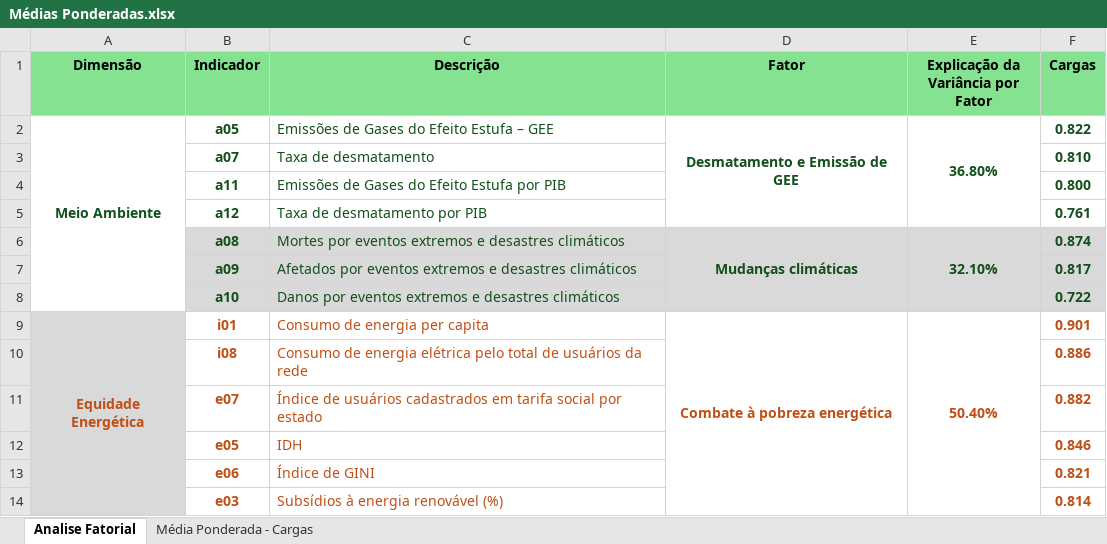
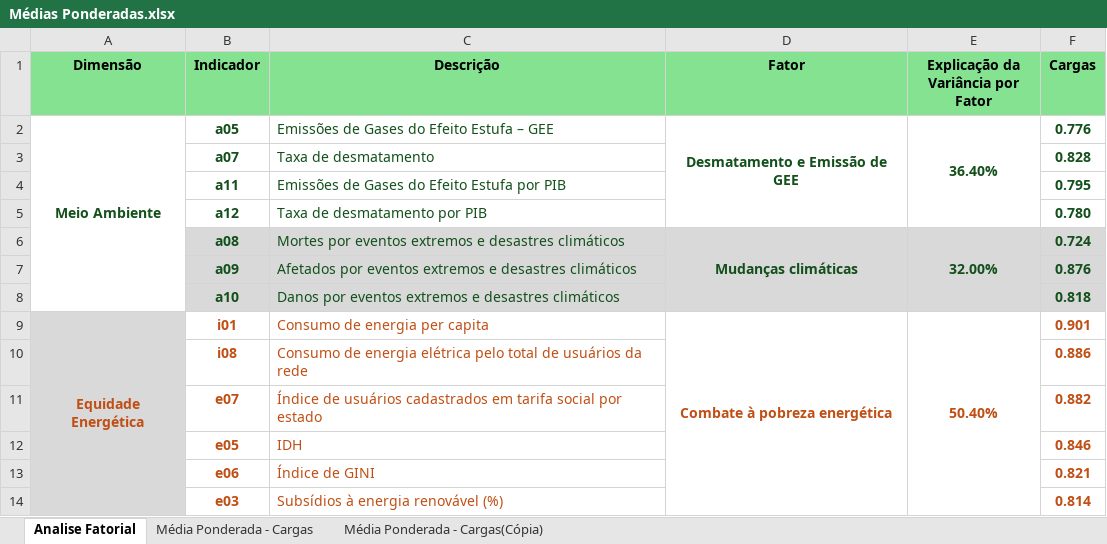
Before and after one commit to lecos-bd/Repo-Git---Vetorial-Sistem-v2.0, an Excel workbook: Médias Ponderadas.xlsx, sheet Analise Fatorial, drawn as a sheet; only a part is shown; values as stored, in another font and other column widths than the file's, no borders; the diff names each change by its address in the sheet, - before the commit and + after, or states it on an @@ line.

Commit message:
adding realy new médias ponderadas and fix the weight from plot.py

```diff
--- a/Médias Ponderadas.xlsx (sheet Analise Fatorial)
+++ b/Médias Ponderadas.xlsx (sheet Analise Fatorial)
+sheet tab: Média Ponderada - Cargas(Cópia)
-E2: 36.80%
+E2: 36.40%
-F2 (Cargas): 0.822
+F2 (Cargas): 0.776
-F3 (Cargas): 0.810
+F3 (Cargas): 0.828
-F4 (Cargas): 0.800
+F4 (Cargas): 0.795
-F5 (Cargas): 0.761
+F5 (Cargas): 0.780
-E6: 32.10%
+E6: 32.00%
-F6 (Cargas): 0.874
+F6 (Cargas): 0.724
-F7 (Cargas): 0.817
+F7 (Cargas): 0.876
-F8 (Cargas): 0.722
+F8 (Cargas): 0.818
```
Also changed, not shown: sheet Média Ponderada - Cargas, 1 other file.
